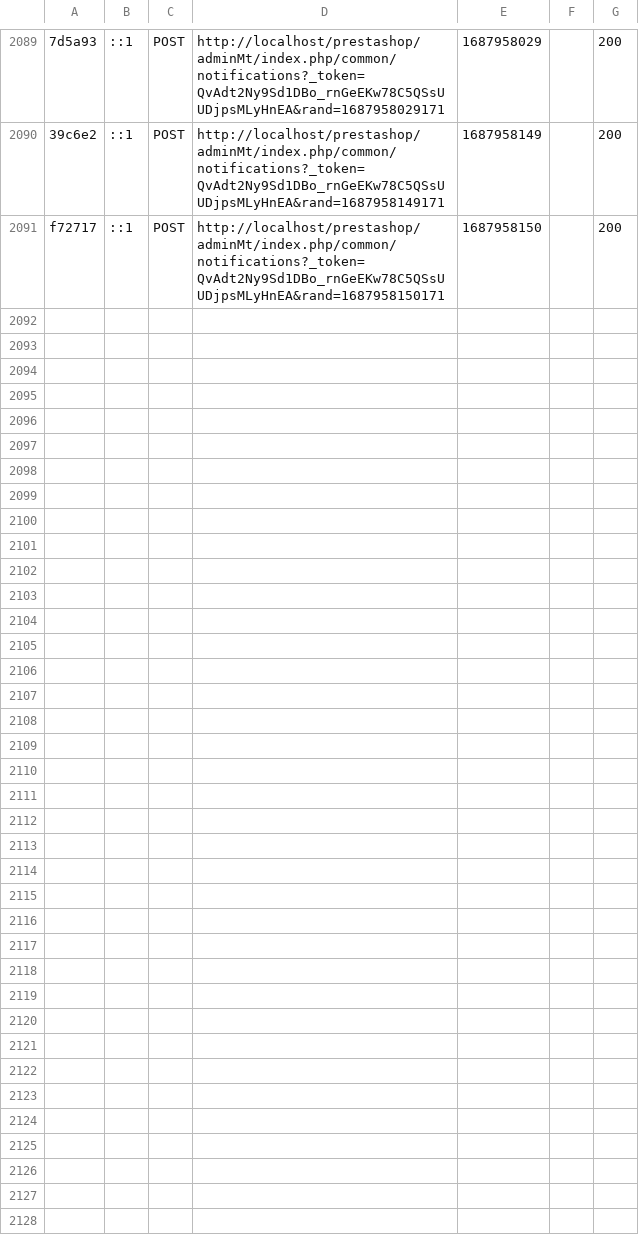
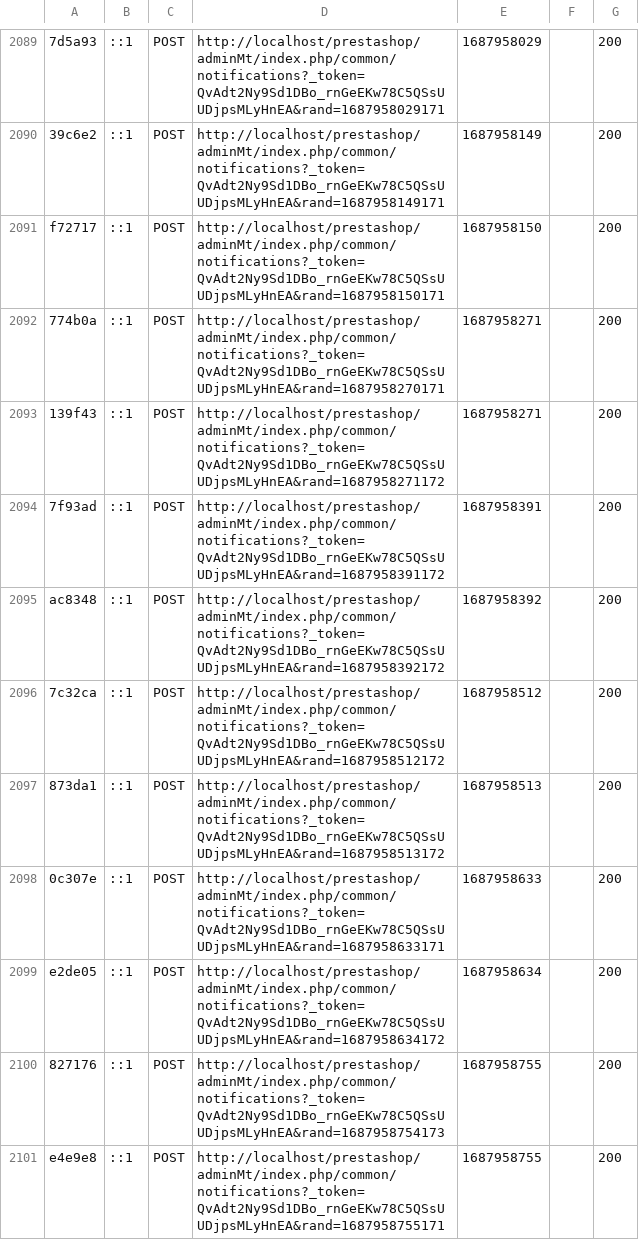
Before and after one commit to Beth1403/prestatest, a CSV file: var/cache/dev/profiler/index.csv, drawn as a sheet; only a part is shown, gaps mark what is left out; the diff covers the shown part only; the diff names each change by its address in the sheet, - before the commit and + after, or states it on an @@ line.

```diff
--- a/var/cache/dev/profiler/index.csv
+++ b/var/cache/dev/profiler/index.csv
+row 2092: 774b0a | ::1 | POST | http://localhost/prestashop/adminMt/index.php/common/notifications?_token=QvAdt2Ny9Sd1DBo_rnGeEKw78C5QSsUUDjpsMLyHnEA&rand=1687958270171 | 1687958271 |  | 200
+row 2093: 139f43 | ::1 | POST | http://localhost/prestashop/adminMt/index.php/common/notifications?_token=QvAdt2Ny9Sd1DBo_rnGeEKw78C5QSsUUDjpsMLyHnEA&rand=1687958271172 | 1687958271 |  | 200
+row 2094: 7f93ad | ::1 | POST | http://localhost/prestashop/adminMt/index.php/common/notifications?_token=QvAdt2Ny9Sd1DBo_rnGeEKw78C5QSsUUDjpsMLyHnEA&rand=1687958391172 | 1687958391 |  | 200
+row 2095: ac8348 | ::1 | POST | http://localhost/prestashop/adminMt/index.php/common/notifications?_token=QvAdt2Ny9Sd1DBo_rnGeEKw78C5QSsUUDjpsMLyHnEA&rand=1687958392172 | 1687958392 |  | 200
+row 2096: 7c32ca | ::1 | POST | http://localhost/prestashop/adminMt/index.php/common/notifications?_token=QvAdt2Ny9Sd1DBo_rnGeEKw78C5QSsUUDjpsMLyHnEA&rand=1687958512172 | 1687958512 |  | 200
+row 2097: 873da1 | ::1 | POST | http://localhost/prestashop/adminMt/index.php/common/notifications?_token=QvAdt2Ny9Sd1DBo_rnGeEKw78C5QSsUUDjpsMLyHnEA&rand=1687958513172 | 1687958513 |  | 200
+row 2098: 0c307e | ::1 | POST | http://localhost/prestashop/adminMt/index.php/common/notifications?_token=QvAdt2Ny9Sd1DBo_rnGeEKw78C5QSsUUDjpsMLyHnEA&rand=1687958633171 | 1687958633 |  | 200
+row 2099: e2de05 | ::1 | POST | http://localhost/prestashop/adminMt/index.php/common/notifications?_token=QvAdt2Ny9Sd1DBo_rnGeEKw78C5QSsUUDjpsMLyHnEA&rand=1687958634172 | 1687958634 |  | 200
+row 2100: 827176 | ::1 | POST | http://localhost/prestashop/adminMt/index.php/common/notifications?_token=QvAdt2Ny9Sd1DBo_rnGeEKw78C5QSsUUDjpsMLyHnEA&rand=1687958754173 | 1687958755 |  | 200
+row 2101: e4e9e8 | ::1 | POST | http://localhost/prestashop/adminMt/index.php/common/notifications?_token=QvAdt2Ny9Sd1DBo_rnGeEKw78C5QSsUUDjpsMLyHnEA&rand=1687958755171 | 1687958755 |  | 200
```
Also changed, not shown: 20 added rows elsewhere in this file, 36 other files.
